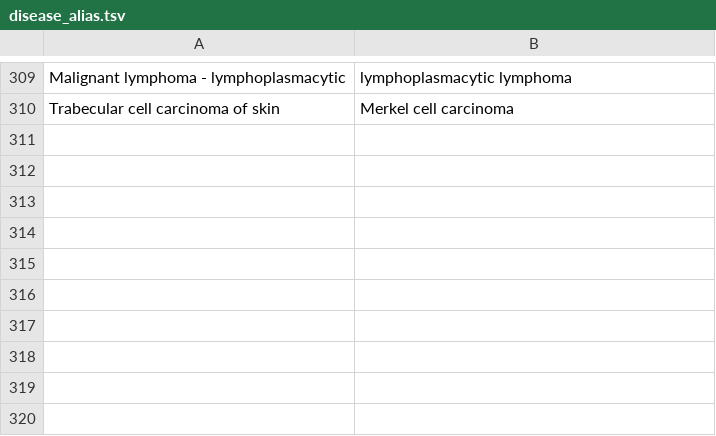
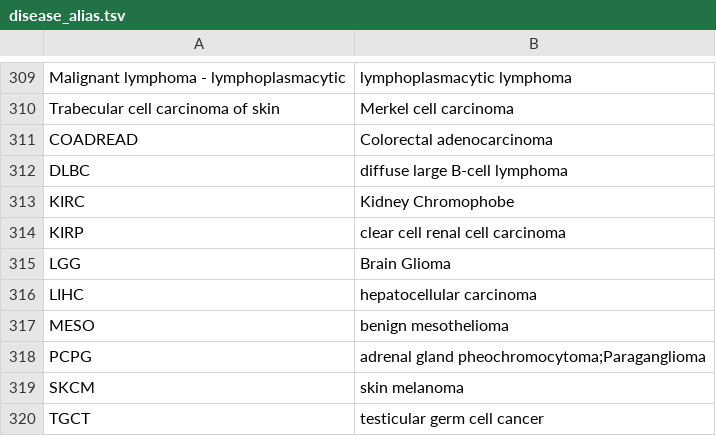
Before and after one commit to ohsu-comp-bio/g2p-aggregator, a TSV file: harvester/disease_alias.tsv, drawn as a sheet; only a part is shown, gaps mark what is left out; the diff names each change by its address in the sheet, - before the commit and + after, or states it on an @@ line.

```diff
--- a/harvester/disease_alias.tsv
+++ b/harvester/disease_alias.tsv
+row 311: COADREAD | Colorectal adenocarcinoma
+row 312: DLBC | diffuse large B-cell lymphoma
+row 313: KIRC | Kidney Chromophobe
+row 314: KIRP | clear cell renal cell carcinoma
+row 315: LGG | Brain Glioma
+row 316: LIHC | hepatocellular carcinoma
+row 317: MESO | benign mesothelioma
+row 318: PCPG | adrenal gland pheochromocytoma;Paraganglioma
+row 319: SKCM | skin melanoma
+row 320: TGCT | testicular germ cell cancer
```
Also changed, not shown: 3 other files.
